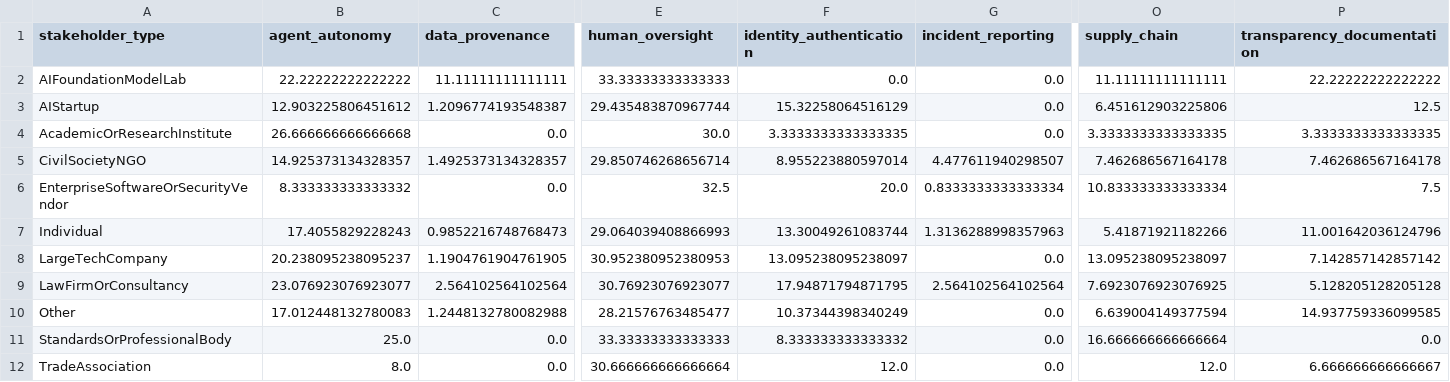
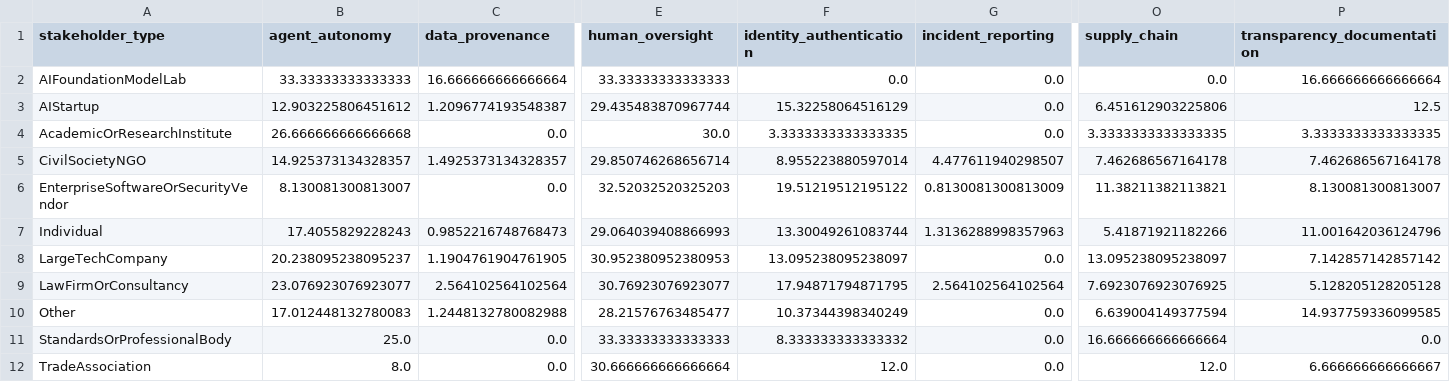
Before and after one commit to willimj3/nist-rfi-site, a CSV file: src/data/theme_by_stakeholder_pct.csv, drawn as a sheet; only a part is shown, gaps mark what is left out; the diff covers the shown part only; the diff names each change by its address in the sheet, - before the commit and + after, or states it on an @@ line.

```diff
--- a/src/data/theme_by_stakeholder_pct.csv
+++ b/src/data/theme_by_stakeholder_pct.csv
-B2 (agent_autonomy): 22.22222222222222
+B2 (agent_autonomy): 33.33333333333333
-C2 (data_provenance): 11.11111111111111
+C2 (data_provenance): 16.666666666666664
-O2 (supply_chain): 11.11111111111111
+O2 (supply_chain): 0.0
-P2 (transparency_documentation): 22.22222222222222
+P2 (transparency_documentation): 16.666666666666664
-B6 (agent_autonomy): 8.333333333333332
+B6 (agent_autonomy): 8.130081300813007
-E6 (human_oversight): 32.5
+E6 (human_oversight): 32.52032520325203
-F6 (identity_authentication): 20.0
+F6 (identity_authentication): 19.51219512195122
-G6 (incident_reporting): 0.8333333333333334
+G6 (incident_reporting): 0.8130081300813009
-O6 (supply_chain): 10.833333333333334
+O6 (supply_chain): 11.38211382113821
-P6 (transparency_documentation): 7.5
+P6 (transparency_documentation): 8.130081300813007
```
Also changed, not shown: 5 edited cells elsewhere in this file, src/data/chisquare_summary.csv, src/data/comments.csv, 7 other files.
